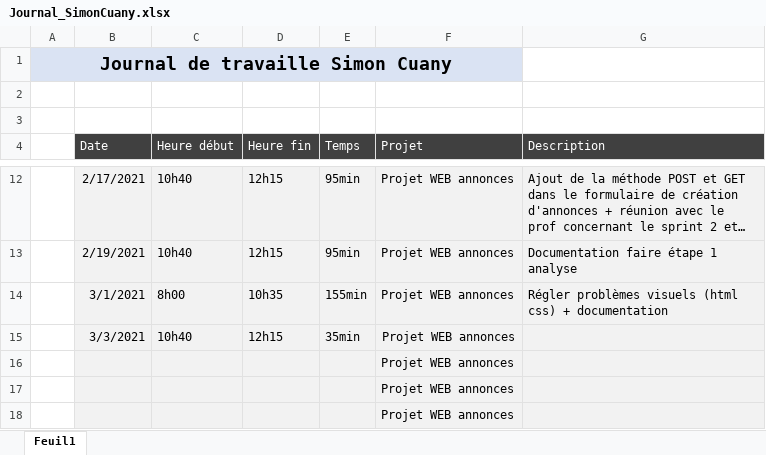
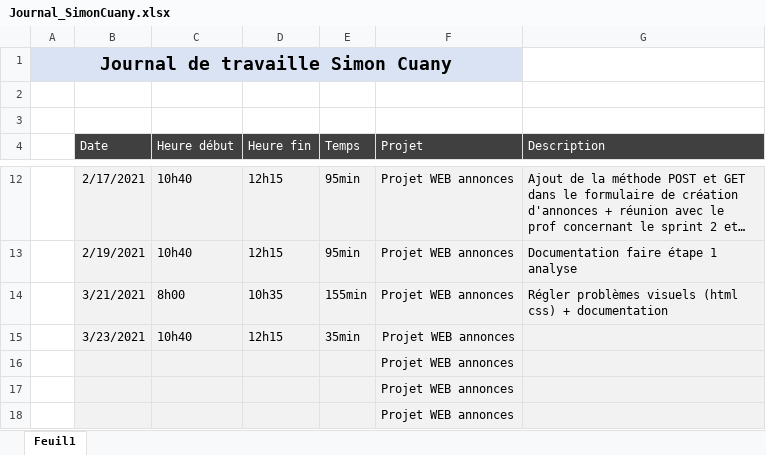
Before and after one commit to CPNV-PedroPINTO/ProjetWeb_Annonces, an Excel workbook: Journaux de travail/Journal_SimonCuany.xlsx, sheet Feuil1, drawn as a sheet; only a part is shown, gaps mark what is left out; long unchanged cells end in …; values as stored, in another font and other column widths than the file's, no borders; table styles not drawn; the diff names each change by its address in the sheet, - before the commit and + after, or states it on an @@ line.

```diff
--- a/Journaux de travail/Journal_SimonCuany.xlsx (sheet Feuil1)
+++ b/Journaux de travail/Journal_SimonCuany.xlsx (sheet Feuil1)
-B14 (Date): 3/1/2021
+B14 (Date): 3/21/2021
-B15 (Date): 3/3/2021
+B15 (Date): 3/23/2021
```
Also changed, not shown: Journaux de travail/Journal_PedroPinto.xlsx, 27 other files.
